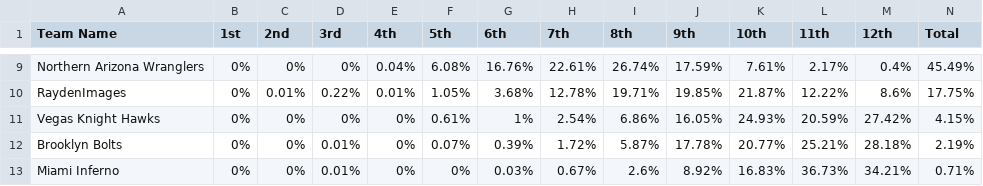
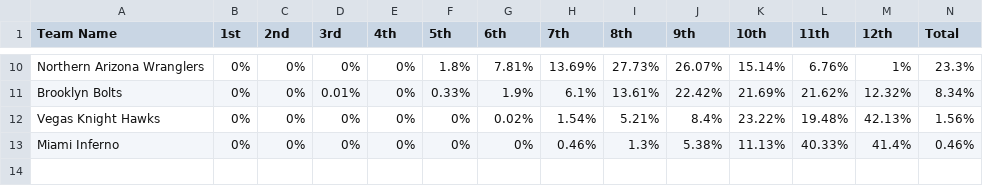
Before and after one commit to michaelj86768894/big12, a CSV file: playoffodds.csv, drawn as a sheet; only a part is shown, gaps mark what is left out; removed rows and columns are numbered as before the commit, all else as after; the diff covers the shown part only; the diff names each change by its address in the sheet, - before the commit and + after, or states it on an @@ line.

```diff
--- a/playoffodds.csv
+++ b/playoffodds.csv
-E10 (4th): 0.04%
+E10 (4th): 0%
-F10 (5th): 6.08%
+F10 (5th): 1.8%
-G10 (6th): 16.76%
+G10 (6th): 7.81%
-H10 (7th): 22.61%
+H10 (7th): 13.69%
-I10 (8th): 26.74%
+I10 (8th): 27.73%
-J10 (9th): 17.59%
+J10 (9th): 26.07%
-K10 (10th): 7.61%
+K10 (10th): 15.14%
-L10 (11th): 2.17%
+L10 (11th): 6.76%
-M10 (12th): 0.4%
+M10 (12th): 1%
-N10 (Total): 45.49%
+N10 (Total): 23.3%
-row 10: RaydenImages | 0% | 0.01% | 0.22% | 0.01% | 1.05% | 3.68% | 12.78% | 19.71% | 19.85% | 21.87% | 12.22% | 8.6% | 17.75%
-row 11: Vegas Knight Hawks | 0% | 0% | 0% | 0% | 0.61% | 1% | 2.54% | 6.86% | 16.05% | 24.93% | 20.59% | 27.42% | 4.15%
-F11 (5th): 0.07%
+F11 (5th): 0.33%
-G11 (6th): 0.39%
+G11 (6th): 1.9%
-H11 (7th): 1.72%
+H11 (7th): 6.1%
-I11 (8th): 5.87%
+I11 (8th): 13.61%
-J11 (9th): 17.78%
+J11 (9th): 22.42%
-K11 (10th): 20.77%
+K11 (10th): 21.69%
-L11 (11th): 25.21%
+L11 (11th): 21.62%
-M11 (12th): 28.18%
+M11 (12th): 12.32%
-N11 (Total): 2.19%
+N11 (Total): 8.34%
+row 12: Vegas Knight Hawks | 0% | 0% | 0% | 0% | 0% | 0.02% | 1.54% | 5.21% | 8.4% | 23.22% | 19.48% | 42.13% | 1.56%
-D13 (3rd): 0.01%
+D13 (3rd): 0%
-G13 (6th): 0.03%
+G13 (6th): 0%
-H13 (7th): 0.67%
+H13 (7th): 0.46%
-I13 (8th): 2.6%
+I13 (8th): 1.3%
-J13 (9th): 8.92%
+J13 (9th): 5.38%
-K13 (10th): 16.83%
+K13 (10th): 11.13%
-L13 (11th): 36.73%
+L13 (11th): 40.33%
-M13 (12th): 34.21%
+M13 (12th): 41.4%
-N13 (Total): 0.71%
+N13 (Total): 0.46%
```
Also changed, not shown: 3 added rows, 2 removed rows and 50 edited cells elsewhere in this file.
